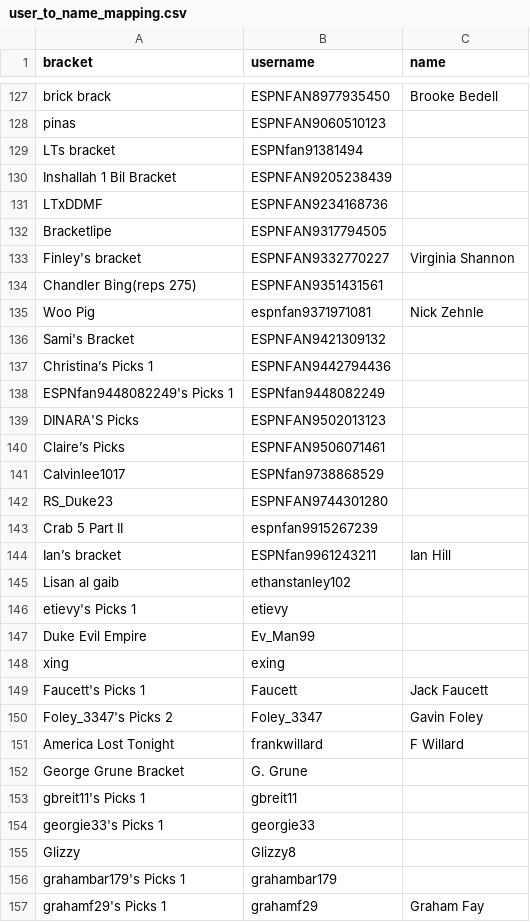
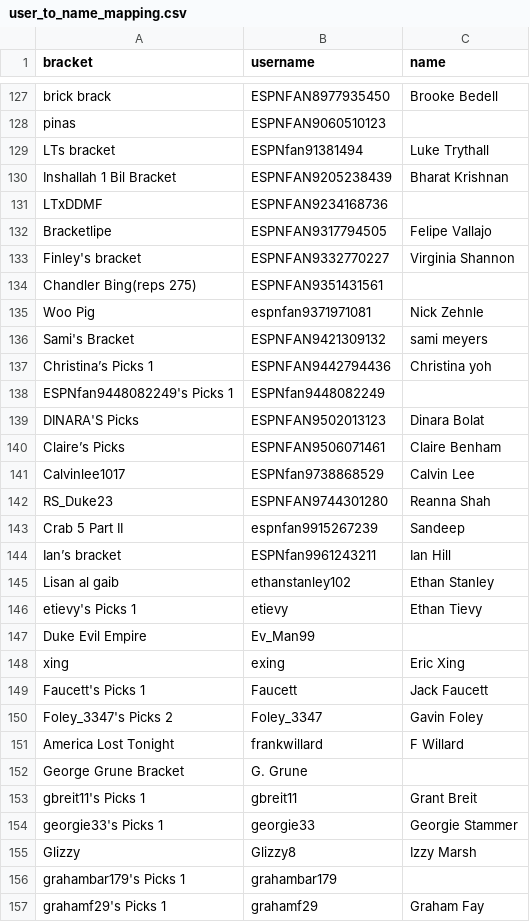
Before and after one commit to duke24andfriends/duke24andfriends.github.io, a CSV file: march-madness-viz/public/data/2026/user_to_name_mapping.csv, drawn as a sheet; only a part is shown, gaps mark what is left out; the diff covers the shown part only.

```diff
--- a/march-madness-viz/public/data/2026/user_to_name_mapping.csv
+++ b/march-madness-viz/public/data/2026/user_to_name_mapping.csv
@@ -128,6 +128,6 @@ brick brack,ESPNFAN8977935450,Brooke Bedell
 pinas,ESPNFAN9060510123,
-LTs bracket,ESPNfan91381494,
-Inshallah 1 Bil Bracket,ESPNFAN9205238439,
+LTs bracket,ESPNfan91381494,Luke Trythall
+Inshallah 1 Bil Bracket,ESPNFAN9205238439,Bharat Krishnan
 LTxDDMF,ESPNFAN9234168736,
-Bracketlipe,ESPNFAN9317794505,
+Bracketlipe,ESPNFAN9317794505,Felipe Vallajo
 Finley's bracket,ESPNFAN9332770227,Virginia Shannon
@@ -135,15 +135,15 @@ Chandler Bing(reps 275),ESPNFAN9351431561,
 Woo Pig,espnfan9371971081,Nick Zehnle
-Sami's Bracket,ESPNFAN9421309132,
-Christina’s Picks 1,ESPNFAN9442794436,
+Sami's Bracket,ESPNFAN9421309132,sami meyers
+Christina’s Picks 1,ESPNFAN9442794436,Christina yoh
 ESPNfan9448082249's Picks 1,ESPNfan9448082249,
-DINARA'S Picks,ESPNFAN9502013123,
-Claire’s Picks,ESPNFAN9506071461,
-Calvinlee1017,ESPNfan9738868529,
-RS_Duke23,ESPNFAN9744301280,
-Crab 5 Part II,espnfan9915267239,
+DINARA'S Picks,ESPNFAN9502013123,Dinara Bolat
+Claire’s Picks,ESPNFAN9506071461,Claire Benham
+Calvinlee1017,ESPNfan9738868529,Calvin Lee
+RS_Duke23,ESPNFAN9744301280,Reanna Shah
+Crab 5 Part II,espnfan9915267239,Sandeep
 Ian’s bracket,ESPNfan9961243211,Ian Hill
-Lisan al gaib,ethanstanley102,
-etievy's Picks 1,etievy,
+Lisan al gaib,ethanstanley102,Ethan Stanley
+etievy's Picks 1,etievy,Ethan Tievy
 Duke Evil Empire,Ev_Man99,
-xing,exing,
+xing,exing,Eric Xing
 Faucett's Picks 1,Faucett,Jack Faucett
@@ -152,5 +152,5 @@ America Lost Tonight,frankwillard,F Willard
 George Grune Bracket,G. Grune,
-gbreit11's Picks 1,gbreit11,
-georgie33's Picks 1,georgie33,
-Glizzy,Glizzy8,
+gbreit11's Picks 1,gbreit11,Grant Breit
+georgie33's Picks 1,georgie33,Georgie Stammer
+Glizzy,Glizzy8,Izzy Marsh
 grahambar179's Picks 1,grahambar179,
```
Also changed, not shown: 96 edited cells elsewhere in this file, 1 other file.
